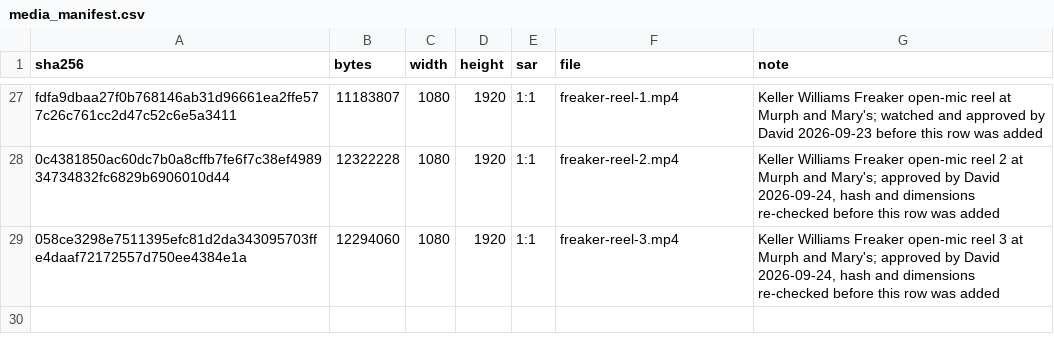
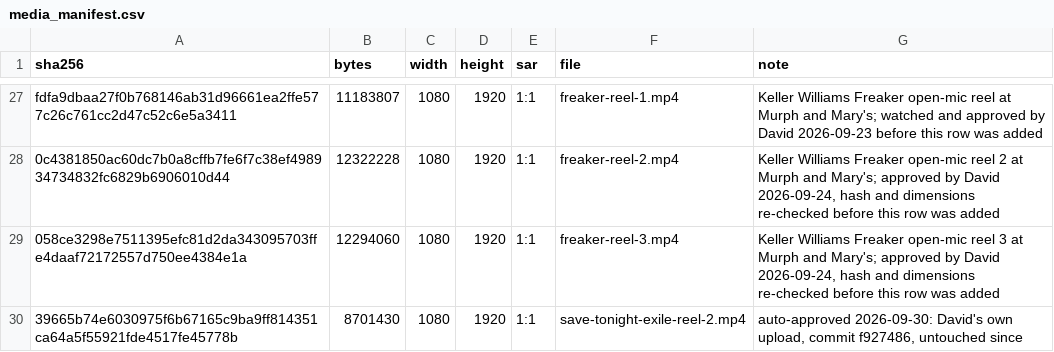
Before and after one commit to dredfearn74-star/dwr-music-bot, a CSV file: media_manifest.csv, drawn as a sheet; only a part is shown, gaps mark what is left out; the diff names each change by its address in the sheet, - before the commit and + after, or states it on an @@ line.

```diff
--- a/media_manifest.csv
+++ b/media_manifest.csv
+row 30: 39665b74e6030975f6b67165c9ba9ff814351ca64a5f55921fde4517fe45778b | 8701430 | 1080 | 1920 | 1:1 | save-tonight-exile-reel-2.mp4 | auto-approved 2026-09-30: David's own upload, commit f927486, untouched since
```
Also changed, not shown: content_queue.csv, 1 other file.
